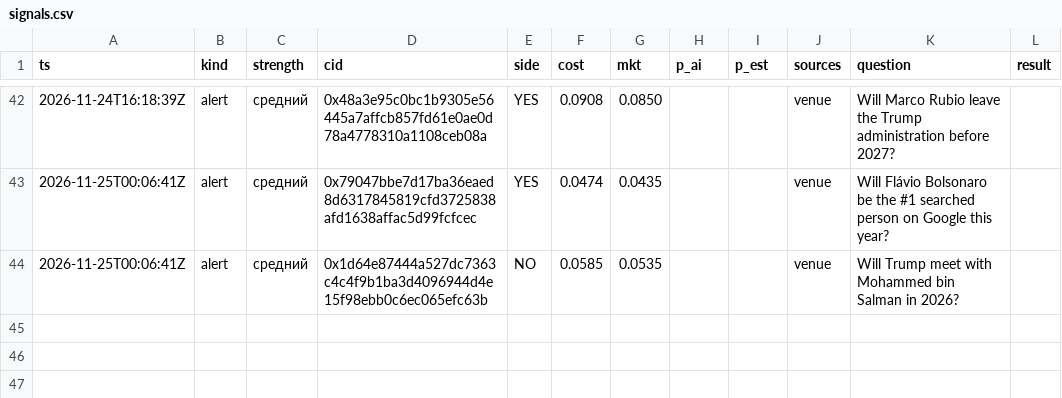
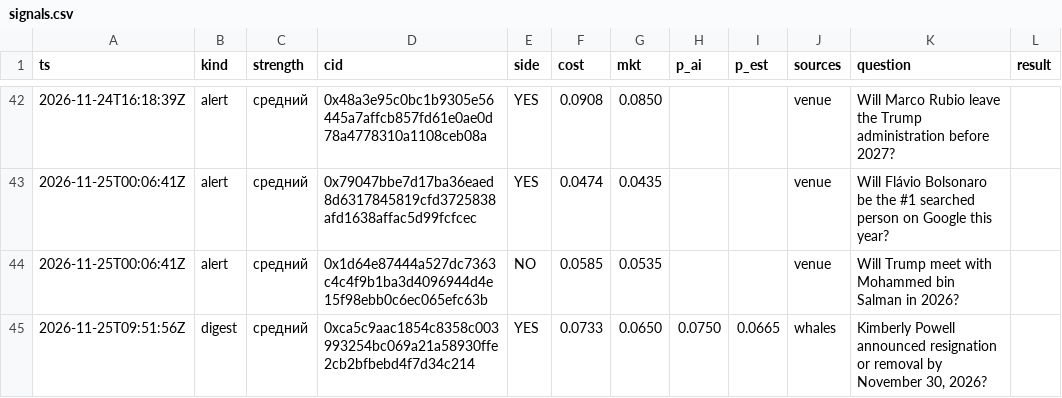
Before and after one commit to 2akklaktu-hue/polymarket, a CSV file: data/live/signals.csv, drawn as a sheet; only a part is shown, gaps mark what is left out.

```diff
--- a/data/live/signals.csv
+++ b/data/live/signals.csv
@@ -44 +44,2 @@ ts,kind,strength,cid,side,cost,mkt,p_ai,p_est,sources,question,result
 2026-11-25T00:06:41Z,alert,средний,0x1d64e87444a527dc7363c4c4f9b1ba3d4096944d4e15f98ebb0c6ec065efc63b,NO,0.0585,0.0535,,,venue,Will Trump meet with Mohammed bin Salman in 2026?,
+2026-11-25T09:51:56Z,digest,средний,0xca5c9aac1854c8358c003993254bc069a21a58930ffe2cb2bfbebd4f7d34c214,YES,0.0733,0.0650,0.0750,0.0665,whales,"Kimberly Powell announced resignation or removal by November 30, 2026?",
```
Also changed, not shown: data/live/markets.csv, 2 other files.
